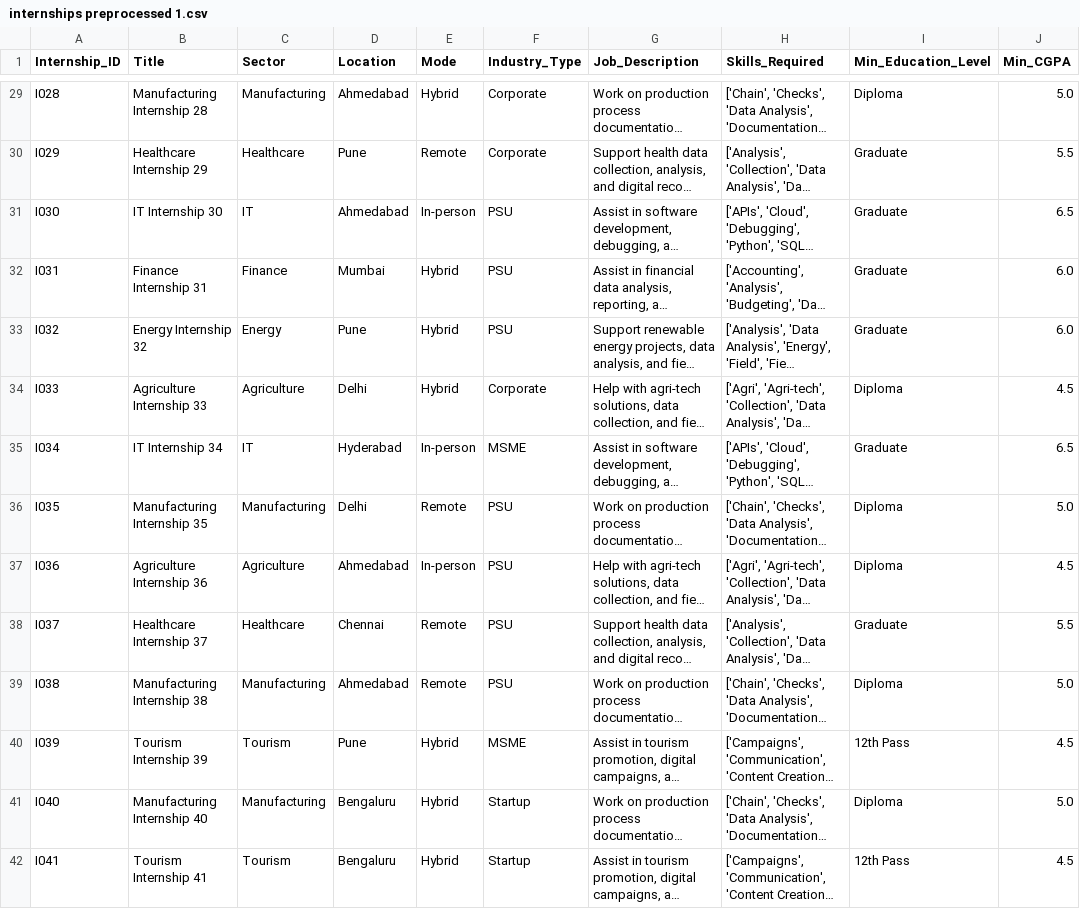
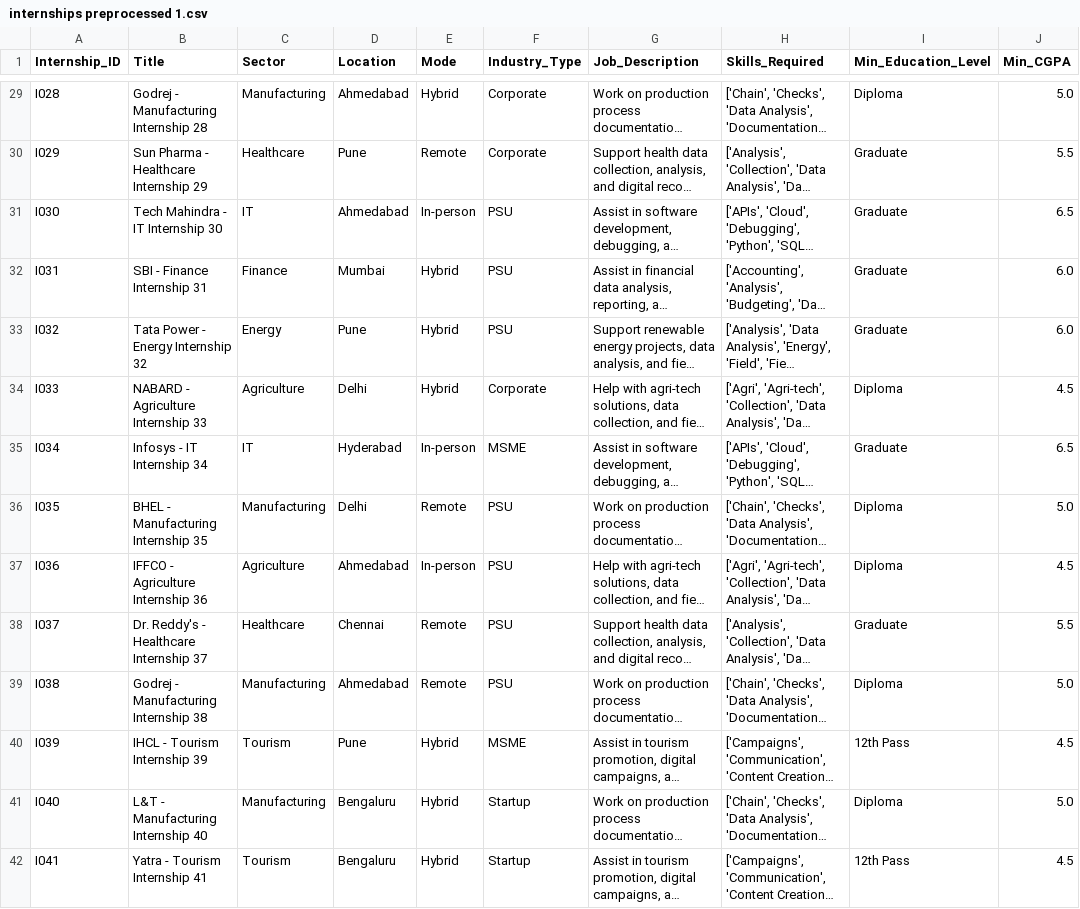
Before and after one commit to akiharsha/EquiFit, a CSV file: internships preprocessed 1.csv, drawn as a sheet; only a part is shown, gaps mark what is left out; long unchanged cells end in …; the diff covers the shown part only; the diff names each change by its address in the sheet, - before the commit and + after, or states it on an @@ line.

```diff
--- a/internships preprocessed 1.csv
+++ b/internships preprocessed 1.csv
-B29 (Title): Manufacturing Internship 28
+B29 (Title): Godrej - Manufacturing Internship 28
-B30 (Title): Healthcare Internship 29
+B30 (Title): Sun Pharma - Healthcare Internship 29
-B31 (Title): IT Internship 30
+B31 (Title): Tech Mahindra - IT Internship 30
-B32 (Title): Finance Internship 31
+B32 (Title): SBI - Finance Internship 31
-B33 (Title): Energy Internship 32
+B33 (Title): Tata Power - Energy Internship 32
-B34 (Title): Agriculture Internship 33
+B34 (Title): NABARD - Agriculture Internship 33
-B35 (Title): IT Internship 34
+B35 (Title): Infosys - IT Internship 34
-B36 (Title): Manufacturing Internship 35
+B36 (Title): BHEL - Manufacturing Internship 35
-B37 (Title): Agriculture Internship 36
+B37 (Title): IFFCO - Agriculture Internship 36
-B38 (Title): Healthcare Internship 37
+B38 (Title): Dr. Reddy's - Healthcare Internship 37
-B39 (Title): Manufacturing Internship 38
+B39 (Title): Godrej - Manufacturing Internship 38
-B40 (Title): Tourism Internship 39
+B40 (Title): IHCL - Tourism Internship 39
-B41 (Title): Manufacturing Internship 40
+B41 (Title): L&T - Manufacturing Internship 40
-B42 (Title): Tourism Internship 41
+B42 (Title): Yatra - Tourism Internship 41
```
Also changed, not shown: 186 edited cells elsewhere in this file, preprocessed candidates 1.csv, 37 other files.
